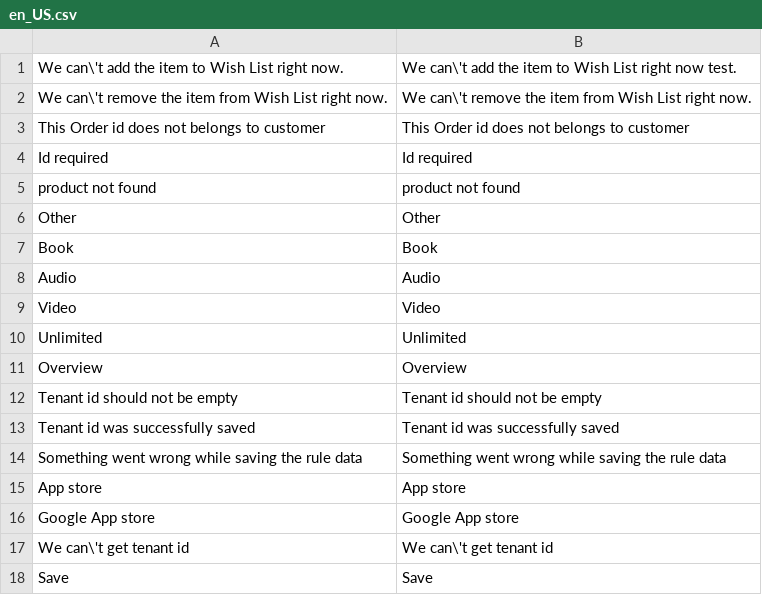
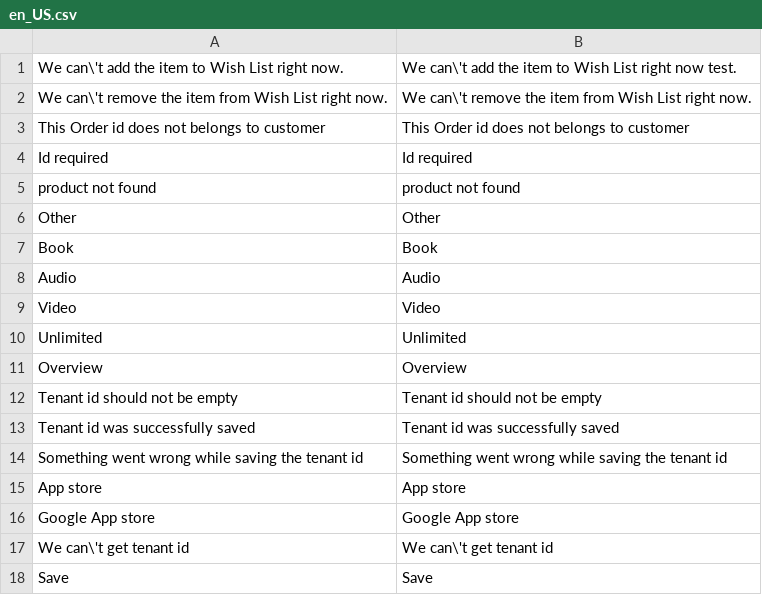
Before and after one commit to aheadWorks/module-mobile-app-connector, a CSV file: i18n/en_US.csv, drawn as a sheet.

Commit message:
MAC-13 : removed the depricated function, renamed the provider class, updated the logic for saving data

```diff
--- a/i18n/en_US.csv
+++ b/i18n/en_US.csv
@@ -13,3 +13,3 @@ Tenant id should not be empty,Tenant id should not be empty
 Tenant id was successfully saved,Tenant id was successfully saved
-Something went wrong while saving the rule data,Something went wrong while saving the rule data
+Something went wrong while saving the tenant id,Something went wrong while saving the tenant id
 App store,App store
```
Also changed, not shown: 25 other files.
